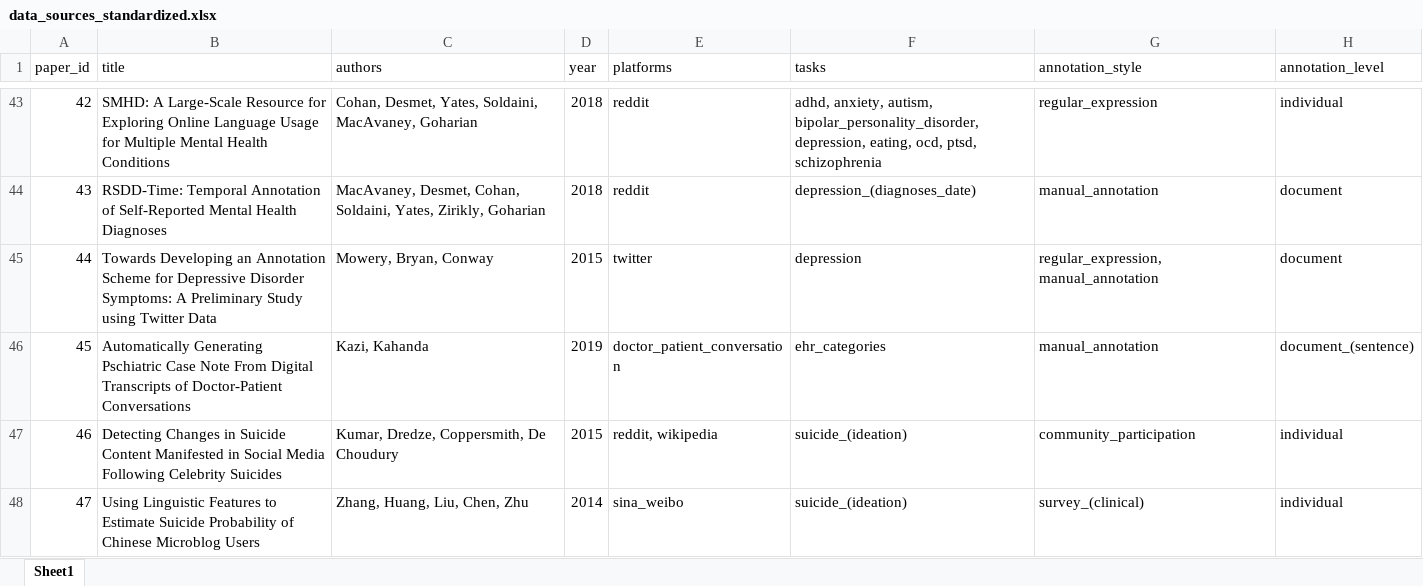
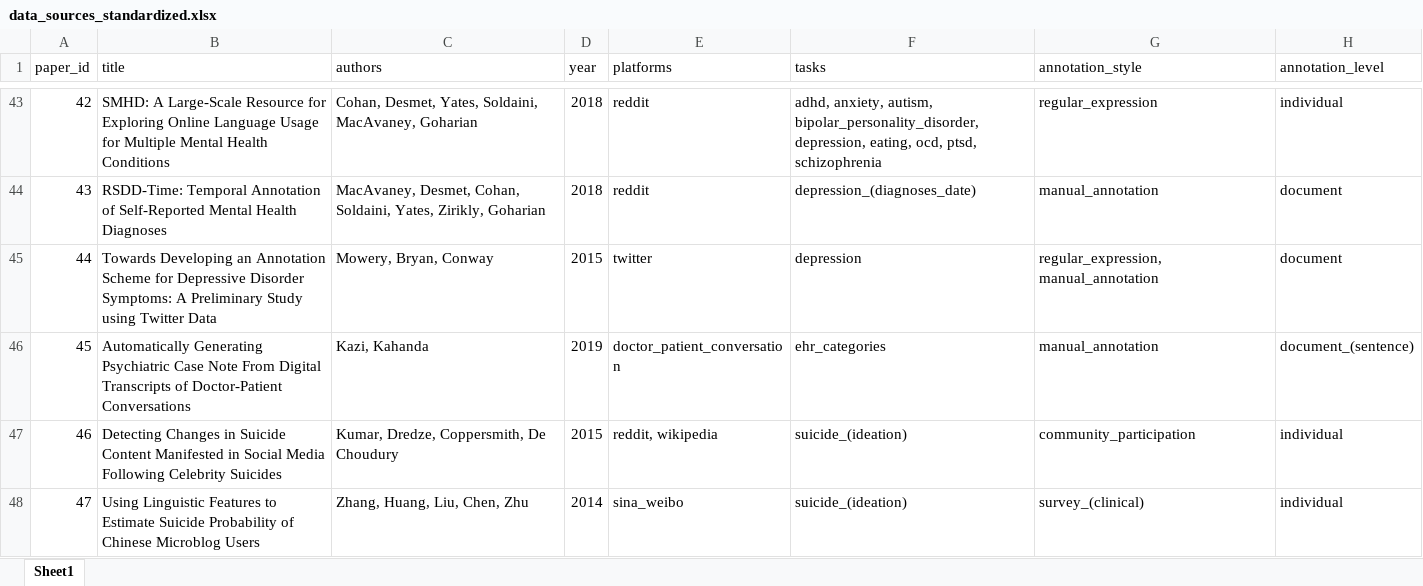
Before and after one commit to kharrigian/mental-health-datasets, an Excel workbook: supplemental_data/data_sources_standardized.xlsx, sheet Sheet1, drawn as a sheet; only a part is shown, gaps mark what is left out; values as stored, in another font and other column widths than the file's, no borders; the diff names each change by its address in the sheet, - before the commit and + after, or states it on an @@ line.

Commit message:
Fix typo

```diff
--- a/supplemental_data/data_sources_standardized.xlsx (sheet Sheet1)
+++ b/supplemental_data/data_sources_standardized.xlsx (sheet Sheet1)
-B46 (title): Automatically Generating Pschiatric Case Note…
+B46 (title): Automatically Generating Psychiatric Case Note…
```
